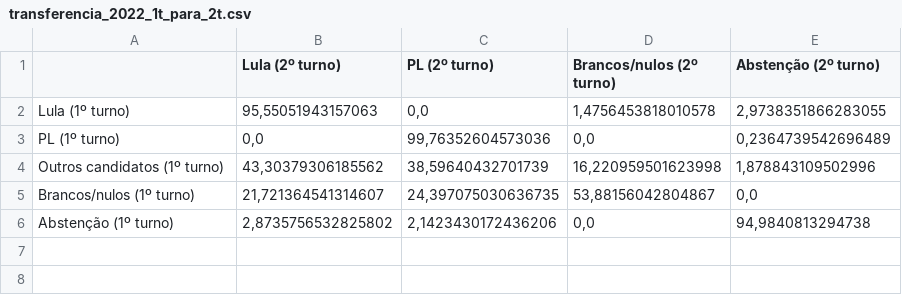
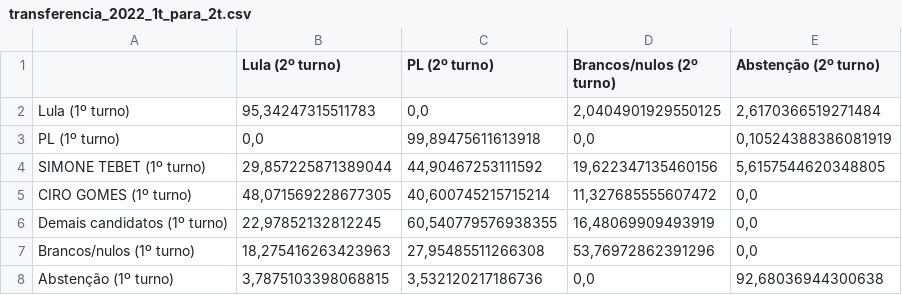
Before and after one commit to giselleCouto/eleicao_2026, a CSV file: resultados/transferencia_2022_1t_para_2t.csv, drawn as a sheet.

```diff
--- a/resultados/transferencia_2022_1t_para_2t.csv
+++ b/resultados/transferencia_2022_1t_para_2t.csv
@@ -1,6 +1,8 @@
 ;Lula (2º turno);PL (2º turno);Brancos/nulos (2º turno);Abstenção (2º turno)
-Lula (1º turno);95,55051943157063;0,0;1,4756453818010578;2,9738351866283055
-PL (1º turno);0,0;99,76352604573036;0,0;0,2364739542696489
-Outros candidatos (1º turno);43,30379306185562;38,59640432701739;16,220959501623998;1,878843109502996
-Brancos/nulos (1º turno);21,721364541314607;24,397075030636735;53,88156042804867;0,0
-Abstenção (1º turno);2,8735756532825802;2,1423430172436206;0,0;94,9840813294738
+Lula (1º turno);95,34247315511783;0,0;2,0404901929550125;2,6170366519271484
+PL (1º turno);0,0;99,89475611613918;0,0;0,10524388386081919
+SIMONE TEBET (1º turno);29,857225871389044;44,90467253111592;19,622347135460156;5,6157544620348805
+CIRO GOMES (1º turno);48,071569228677305;40,600745215715214;11,327685555607472;0,0
+Demais candidatos (1º turno);22,97852132812245;60,540779576938355;16,48069909493919;0,0
+Brancos/nulos (1º turno);18,275416263423963;27,95485511266308;53,76972862391296;0,0
+Abstenção (1º turno);3,7875103398068815;3,532120217186736;0,0;92,68036944300638
```
Also changed, not shown: resultados/secoes_um_candidato_2022_1t.csv, resultados/secoes_um_candidato_2022_2t.csv, 7 other files.
